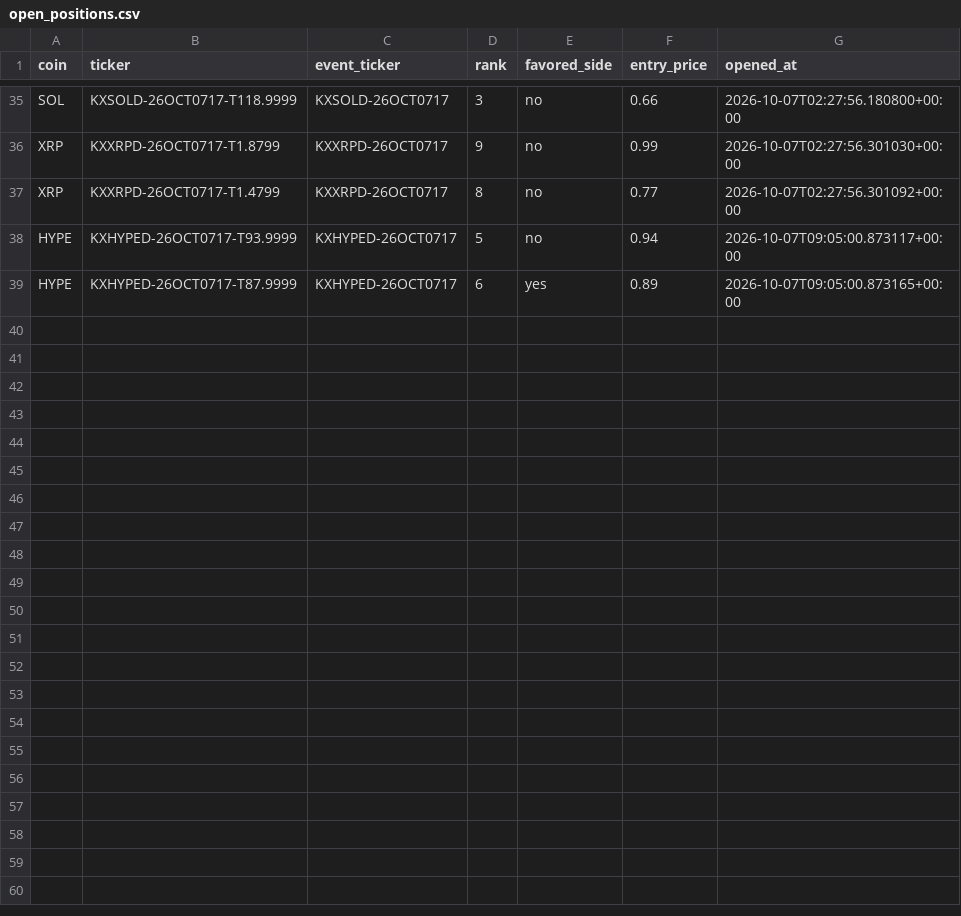
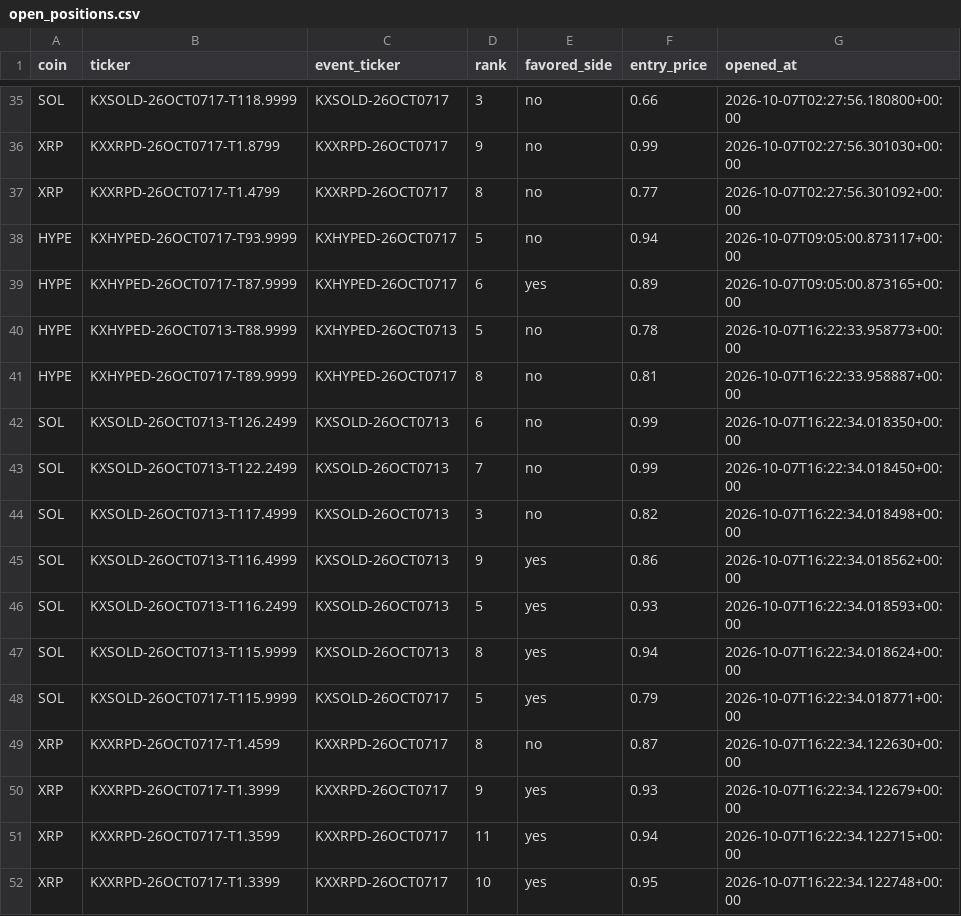
Before and after one commit to Prinxe-crypto/multicoin-midrank-bot, a CSV file: open_positions.csv, drawn as a sheet; only a part is shown, gaps mark what is left out.

```diff
--- a/open_positions.csv
+++ b/open_positions.csv
@@ -39 +39,14 @@ HYPE,KXHYPED-26OCT0717-T93.9999,KXHYPED-26OCT0717,5,no,0.94,2026-10-07T09:05:00.
 HYPE,KXHYPED-26OCT0717-T87.9999,KXHYPED-26OCT0717,6,yes,0.89,2026-10-07T09:05:00.873165+00:00
+HYPE,KXHYPED-26OCT0713-T88.9999,KXHYPED-26OCT0713,5,no,0.78,2026-10-07T16:22:33.958773+00:00
+HYPE,KXHYPED-26OCT0717-T89.9999,KXHYPED-26OCT0717,8,no,0.81,2026-10-07T16:22:33.958887+00:00
+SOL,KXSOLD-26OCT0713-T126.2499,KXSOLD-26OCT0713,6,no,0.99,2026-10-07T16:22:34.018350+00:00
+SOL,KXSOLD-26OCT0713-T122.2499,KXSOLD-26OCT0713,7,no,0.99,2026-10-07T16:22:34.018450+00:00
+SOL,KXSOLD-26OCT0713-T117.4999,KXSOLD-26OCT0713,3,no,0.82,2026-10-07T16:22:34.018498+00:00
+SOL,KXSOLD-26OCT0713-T116.4999,KXSOLD-26OCT0713,9,yes,0.86,2026-10-07T16:22:34.018562+00:00
+SOL,KXSOLD-26OCT0713-T116.2499,KXSOLD-26OCT0713,5,yes,0.93,2026-10-07T16:22:34.018593+00:00
+SOL,KXSOLD-26OCT0713-T115.9999,KXSOLD-26OCT0713,8,yes,0.94,2026-10-07T16:22:34.018624+00:00
+SOL,KXSOLD-26OCT0717-T115.9999,KXSOLD-26OCT0717,5,yes,0.79,2026-10-07T16:22:34.018771+00:00
+XRP,KXXRPD-26OCT0717-T1.4599,KXXRPD-26OCT0717,8,no,0.87,2026-10-07T16:22:34.122630+00:00
+XRP,KXXRPD-26OCT0717-T1.3999,KXXRPD-26OCT0717,9,yes,0.93,2026-10-07T16:22:34.122679+00:00
+XRP,KXXRPD-26OCT0717-T1.3599,KXXRPD-26OCT0717,11,yes,0.94,2026-10-07T16:22:34.122715+00:00
+XRP,KXXRPD-26OCT0717-T1.3399,KXXRPD-26OCT0717,10,yes,0.95,2026-10-07T16:22:34.122748+00:00
```
Also changed, not shown: closed_positions.csv.
